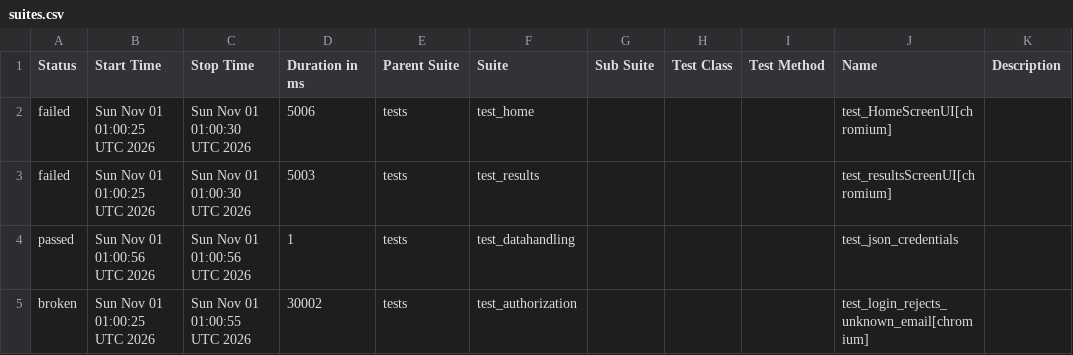
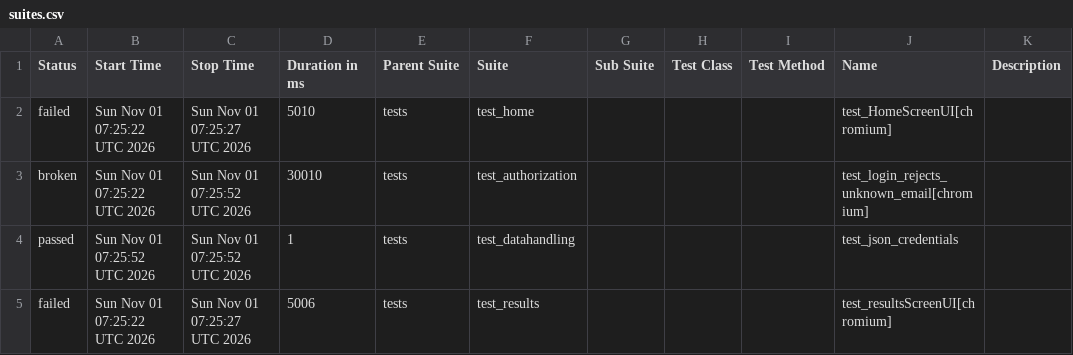
Before and after one commit to shafali-nishad/POM, a CSV file: data/suites.csv, drawn as a sheet.

```diff
--- a/data/suites.csv
+++ b/data/suites.csv
@@ -1,5 +1,5 @@
 "Status","Start Time","Stop Time","Duration in ms","Parent Suite","Suite","Sub Suite","Test Class","Test Method","Name","Description"
-"failed","Sun Nov 01 01:00:25 UTC 2026","Sun Nov 01 01:00:30 UTC 2026","5006","tests","test_home","","","","test_HomeScreenUI[chromium]",""
-"failed","Sun Nov 01 01:00:25 UTC 2026","Sun Nov 01 01:00:30 UTC 2026","5003","tests","test_results","","","","test_resultsScreenUI[chromium]",""
-"passed","Sun Nov 01 01:00:56 UTC 2026","Sun Nov 01 01:00:56 UTC 2026","1","tests","test_datahandling","","","","test_json_credentials",""
-"broken","Sun Nov 01 01:00:25 UTC 2026","Sun Nov 01 01:00:55 UTC 2026","30002","tests","test_authorization","","","","test_login_rejects_unknown_email[chromium]",""
+"failed","Sun Nov 01 07:25:22 UTC 2026","Sun Nov 01 07:25:27 UTC 2026","5010","tests","test_home","","","","test_HomeScreenUI[chromium]",""
+"broken","Sun Nov 01 07:25:22 UTC 2026","Sun Nov 01 07:25:52 UTC 2026","30010","tests","test_authorization","","","","test_login_rejects_unknown_email[chromium]",""
+"passed","Sun Nov 01 07:25:52 UTC 2026","Sun Nov 01 07:25:52 UTC 2026","1","tests","test_datahandling","","","","test_json_credentials",""
+"failed","Sun Nov 01 07:25:22 UTC 2026","Sun Nov 01 07:25:27 UTC 2026","5006","tests","test_results","","","","test_resultsScreenUI[chromium]",""
```
Also changed, not shown: 24 other files.
